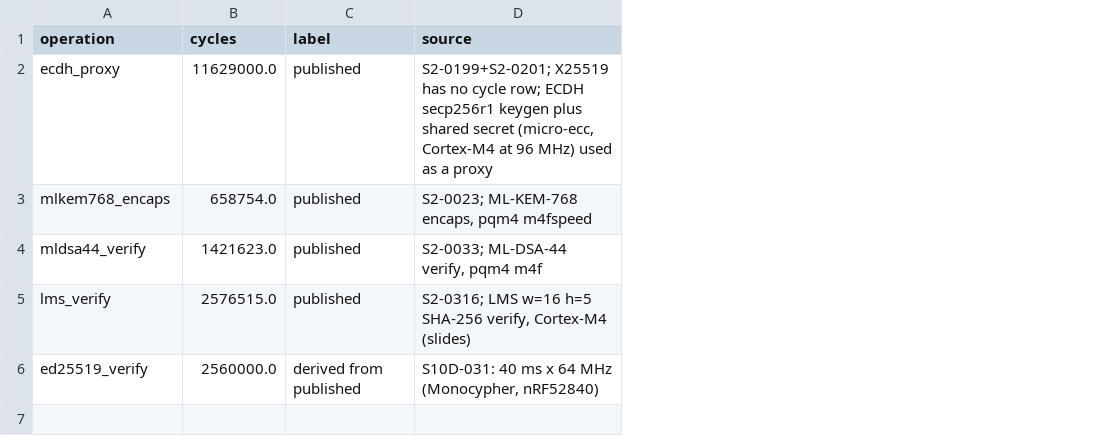
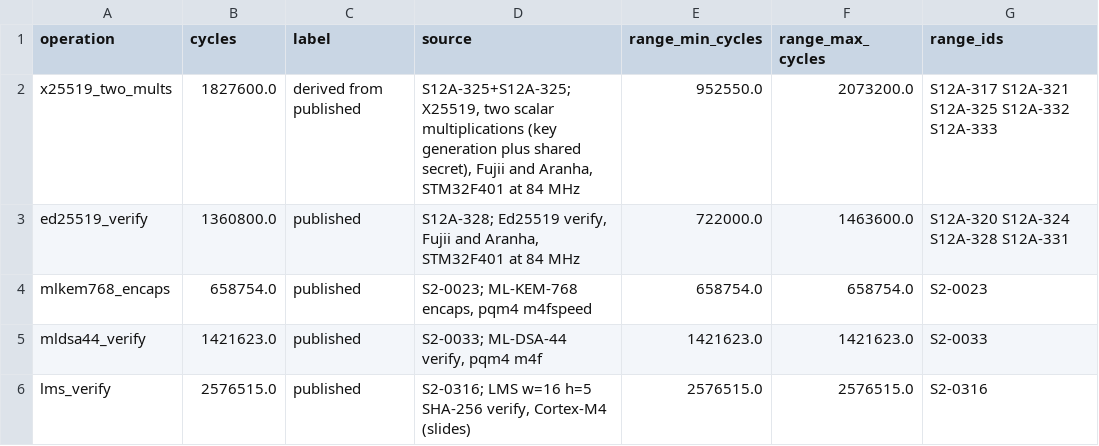
Before and after one commit to hudasol/post-quantum-security, a CSV file: mission/results/cycle_sources.csv, drawn as a sheet; removed rows and columns are numbered as before the commit, all else as after; the diff names each change by its address in the sheet, - before the commit and + after, or states it on an @@ line.

```diff
--- a/mission/results/cycle_sources.csv
+++ b/mission/results/cycle_sources.csv
+column E (range_min_cycles), rows 4-6: 658754.0 | 1421623.0 | 2576515.0
+column F (range_max_cycles), rows 4-6: 658754.0 | 1421623.0 | 2576515.0
+column G (range_ids), rows 4-6: S2-0023 | S2-0033 | S2-0316
-row 2: ecdh_proxy | 11629000.0 | published | S2-0199+S2-0201; X25519 has no cycle row; ECDH secp256r1 keygen plus shared secret (micro-ecc, Cortex-M4 at 96 MHz) used as a proxy
+row 2: x25519_two_mults | 1827600.0 | derived from published | S12A-325+S12A-325; X25519, two scalar multiplications (key generation plus shared secret), Fujii and Aranha, STM32F401 at 84 MHz | 952550.0 | 2073200.0 | S12A-317 S12A-321 S12A-325 S12A-332 S12A-333
+row 3: ed25519_verify | 1360800.0 | published | S12A-328; Ed25519 verify, Fujii and Aranha, STM32F401 at 84 MHz | 722000.0 | 1463600.0 | S12A-320 S12A-324 S12A-328 S12A-331
-row 6: ed25519_verify | 2560000.0 | derived from published | S10D-031: 40 ms x 64 MHz (Monocypher, nRF52840)
```
Also changed, not shown: mission/results/base.csv, mission/results/compute_latency.csv, 12 other files.
